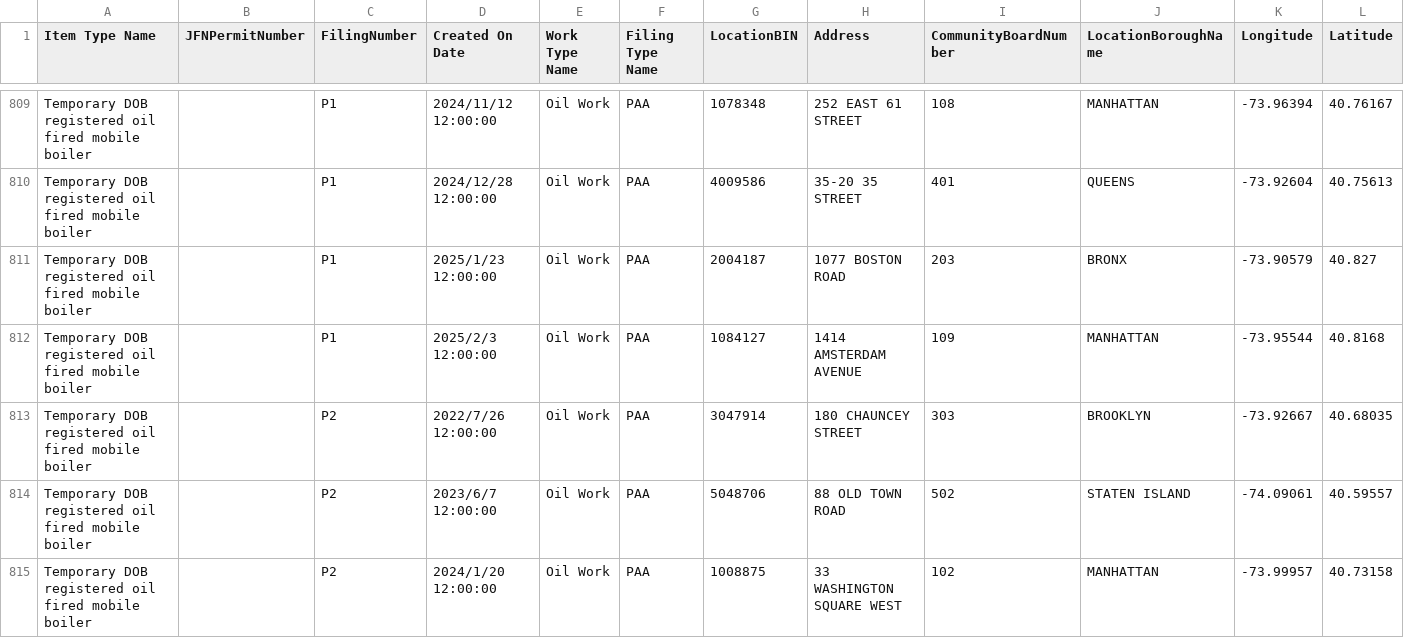
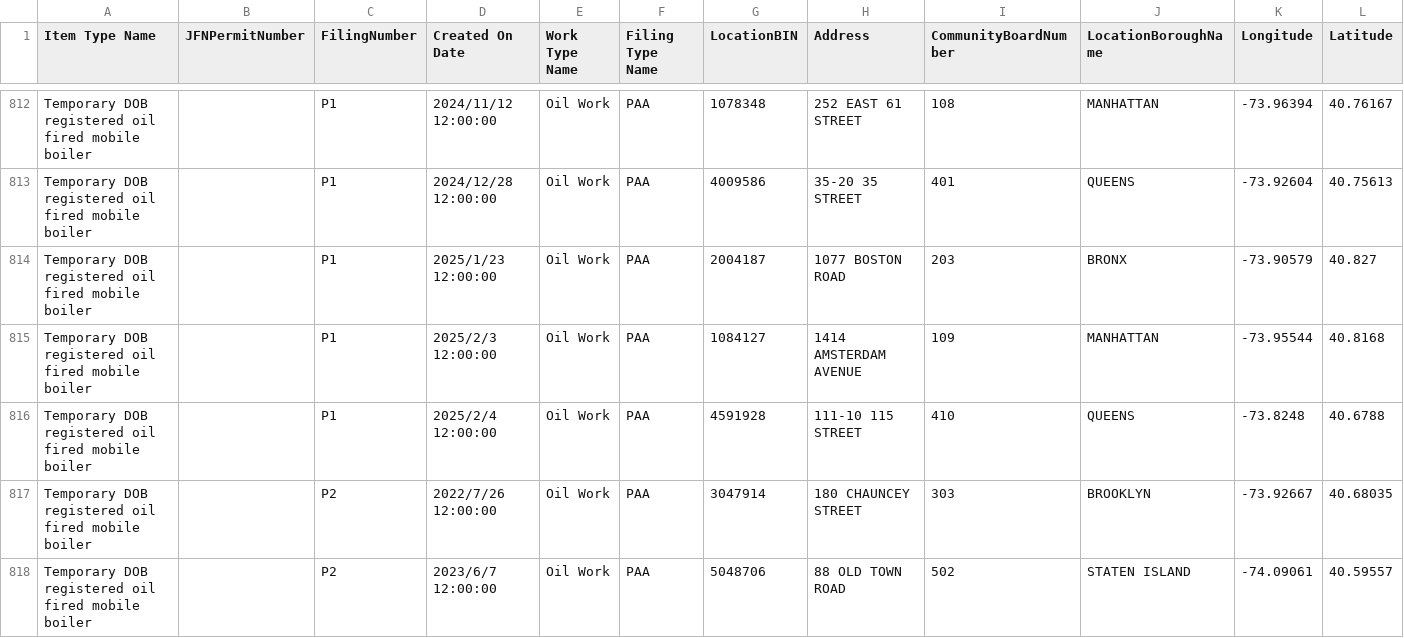
Before and after one commit to NYCDOB/Mobile_Boilers, a CSV file: data/laaMobileBoiler.csv, drawn as a sheet; only a part is shown, gaps mark what is left out; the shorter side is filled out with more unchanged rows; rows hold the shown columns only; the diff covers the shown part only; the diff names each change by its address in the sheet, - before the commit and + after, or states it on an @@ line.

```diff
--- a/data/laaMobileBoiler.csv
+++ b/data/laaMobileBoiler.csv
+row 816: Temporary DOB registered oil fired mobile boiler |  | P1 | 2025/2/4 12:00:00 | Oil Work | PAA | 4591928 | 111-10 115 STREET | 410 | QUEENS | -73.8248 | 40.6788
```
Also changed, not shown: 6 added rows and 1 removed row elsewhere in this file, 1 other file.
